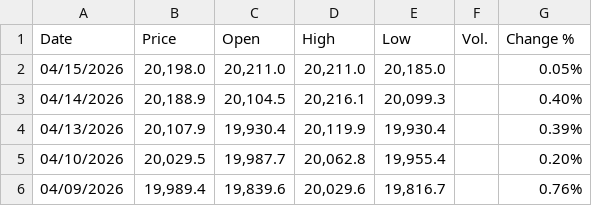
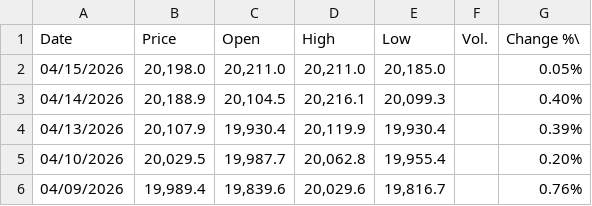
Before and after one commit to mikeCelieano/ARIMA-LSTM-Thesis, a CSV file: data/eur_idr.csv, drawn as a sheet; only a part is shown.

```diff
--- a/data/eur_idr.csv
+++ b/data/eur_idr.csv
@@ -1,2 +1,2 @@
-"Date","Price","Open","High","Low","Vol.","Change %"
+"Date","Price","Open","High","Low","Vol.","Change %\"
 "04/15/2026","20,198.0","20,211.0","20,211.0","20,185.0","","0.05%"
```
Also changed, not shown: 28 other files.
